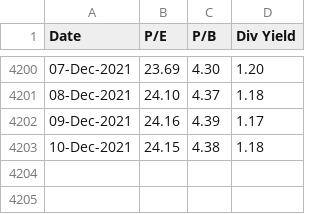
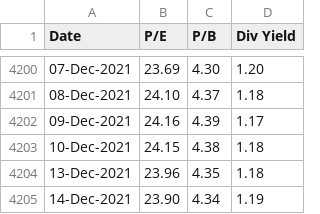
Before and after one commit to adityazagade/StockScanner, a CSV file: stockscanner/NIFTY 50_pe.csv, drawn as a sheet; only a part is shown, gaps mark what is left out.

```diff
--- a/stockscanner/NIFTY 50_pe.csv
+++ b/stockscanner/NIFTY 50_pe.csv
@@ -4203 +4203,3 @@
 "10-Dec-2021","       24.15","        4.38","        1.18"
+"13-Dec-2021","       23.96","        4.35","        1.18"
+"14-Dec-2021","       23.90","        4.34","        1.19"
```
Also changed, not shown: stockscanner/NIFTY 50.csv, 14 other files.
